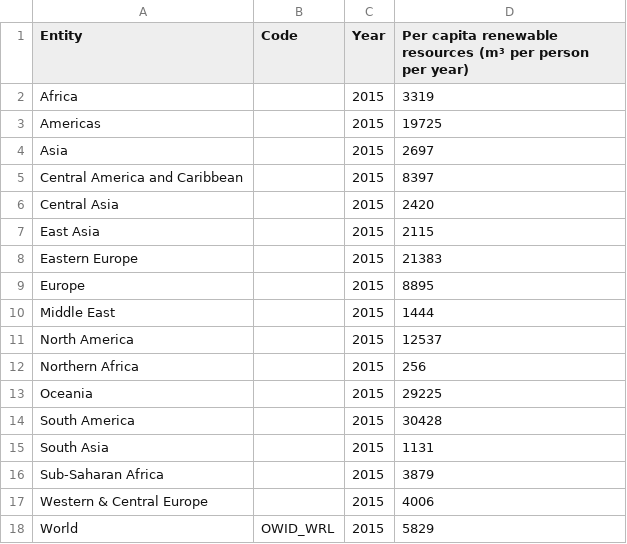
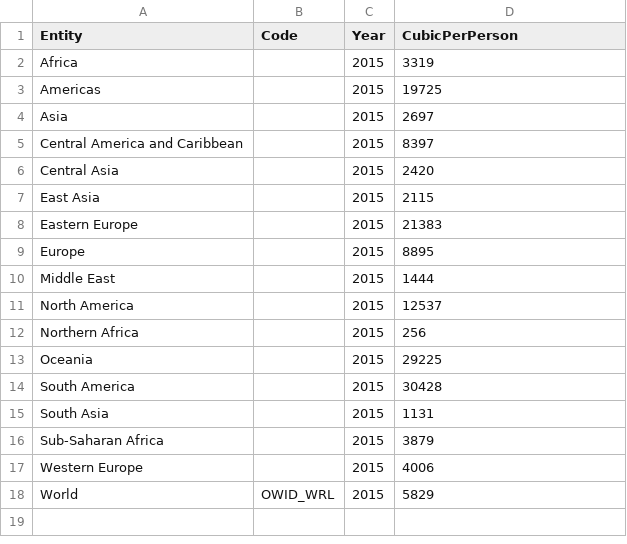
Before and after one commit to arut-ji/guts-hack, a CSV file: data_prep/renew_water.csv, drawn as a sheet.

Commit message:
add data of per capita water renewal

```diff
--- a/data_prep/renew_water.csv
+++ b/data_prep/renew_water.csv
@@ -1,2 +1,2 @@
-Entity,Code,Year,Per capita renewable resources (m³ per person per year)
+Entity,Code,Year,CubicPerPerson
 Africa,,2015,3319
@@ -16,3 +16,3 @@ South Asia,,2015,1131
 Sub-Saharan Africa,,2015,3879
-Western & Central Europe,,2015,4006
+Western Europe,,2015,4006
 World,OWID_WRL,2015,5829
```
Also changed, not shown: 5 other files.
